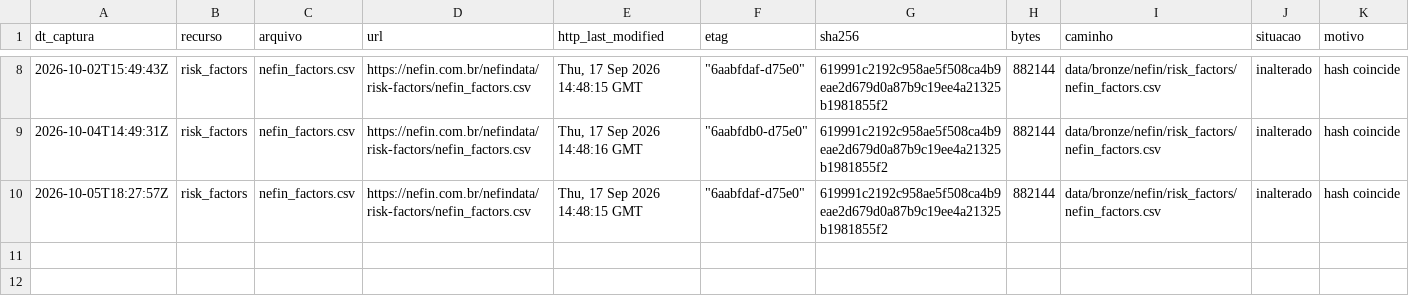
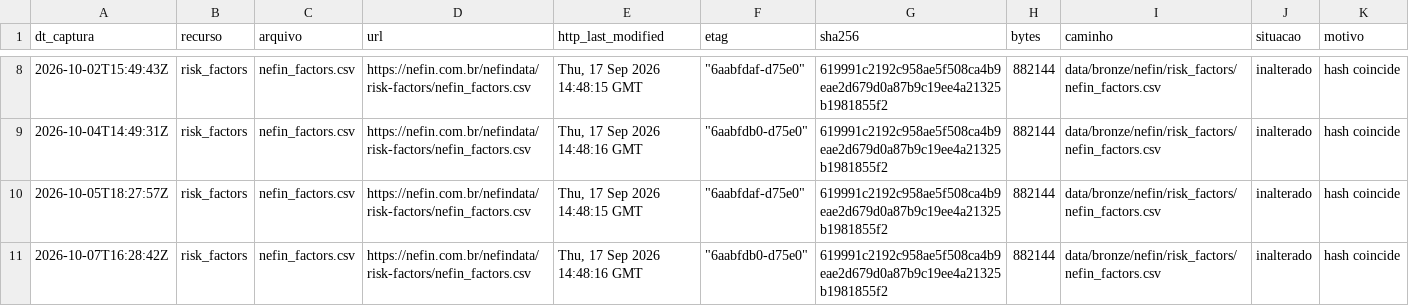
Before and after one commit to OsvaldoSantana/meol, a CSV file: docs/acervo/nefin/capturas.csv, drawn as a sheet; only a part is shown, gaps mark what is left out.

```diff
--- a/docs/acervo/nefin/capturas.csv
+++ b/docs/acervo/nefin/capturas.csv
@@ -10 +10,2 @@ dt_captura;recurso;arquivo;url;http_last_modified;etag;sha256;bytes;caminho;situ
 2026-10-05T18:27:57Z;risk_factors;nefin_factors.csv;https://nefin.com.br/nefindata/risk-factors/nefin_factors.csv;Thu, 17 Sep 2026 14:48:15 GMT;"""6aabfdaf-d75e0""";619991c2192c958ae5f508ca4b9eae2d679d0a87b9c19ee4a21325b1981855f2;882144;data/bronze/nefin/risk_factors/nefin_factors.csv;inalterado;hash coincide
+2026-10-07T16:28:42Z;risk_factors;nefin_factors.csv;https://nefin.com.br/nefindata/risk-factors/nefin_factors.csv;Thu, 17 Sep 2026 14:48:16 GMT;"""6aabfdb0-d75e0""";619991c2192c958ae5f508ca4b9eae2d679d0a87b9c19ee4a21325b1981855f2;882144;data/bronze/nefin/risk_factors/nefin_factors.csv;inalterado;hash coincide
```
Also changed, not shown: docs/acervo/b3/capturas.csv, docs/acervo/cvm/capturas.csv.
